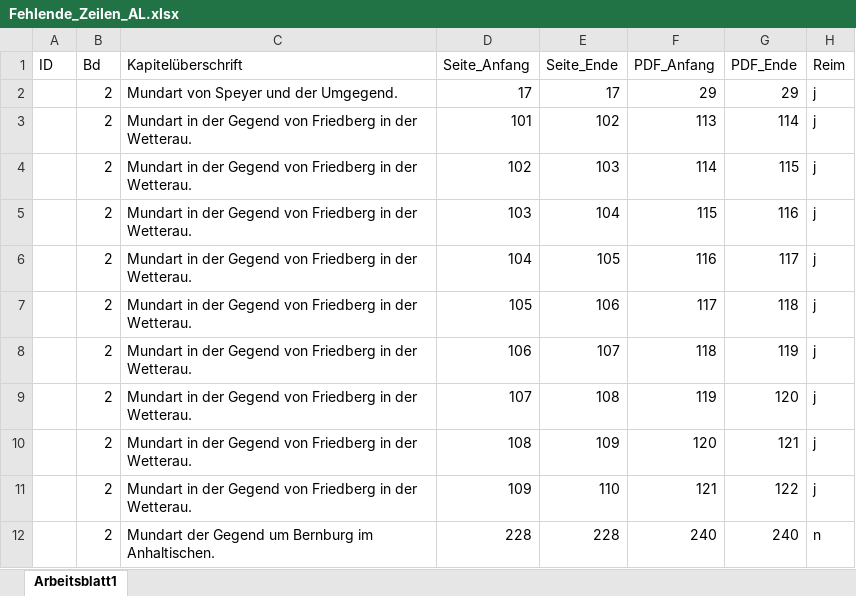
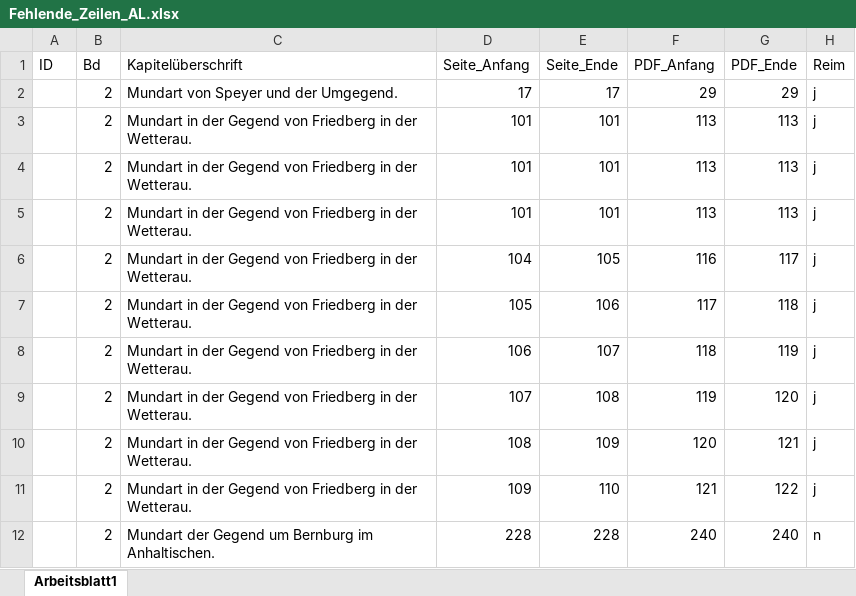
Before and after one commit to SchoenbergA/DWA, an Excel workbook: German_Tales/Data/Fehlende_Zeilen_AL.xlsx, sheet Arbeitsblatt1, drawn as a sheet; only a part is shown; values as stored, in another font and other column widths than the file's, no borders; the diff names each change by its address in the sheet, - before the commit and + after, or states it on an @@ line.

```diff
--- a/German_Tales/Data/Fehlende_Zeilen_AL.xlsx (sheet Arbeitsblatt1)
+++ b/German_Tales/Data/Fehlende_Zeilen_AL.xlsx (sheet Arbeitsblatt1)
-E3 (Seite_Ende): 102
+E3 (Seite_Ende): 101
-G3 (PDF_Ende): 114
+G3 (PDF_Ende): 113
-D4 (Seite_Anfang): 102
+D4 (Seite_Anfang): 101
-E4 (Seite_Ende): 103
+E4 (Seite_Ende): 101
-F4 (PDF_Anfang): 114
+F4 (PDF_Anfang): 113
-G4 (PDF_Ende): 115
+G4 (PDF_Ende): 113
-D5 (Seite_Anfang): 103
+D5 (Seite_Anfang): 101
-E5 (Seite_Ende): 104
+E5 (Seite_Ende): 101
-F5 (PDF_Anfang): 115
+F5 (PDF_Anfang): 113
-G5 (PDF_Ende): 116
+G5 (PDF_Ende): 113
```
Also changed, not shown: German_Tales/Data/German_tales_AL.xlsx, German_Tales/Data/German_tales_AL_old.xlsx.
